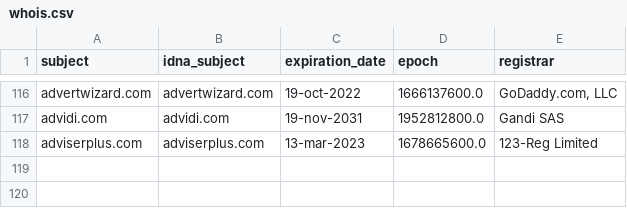
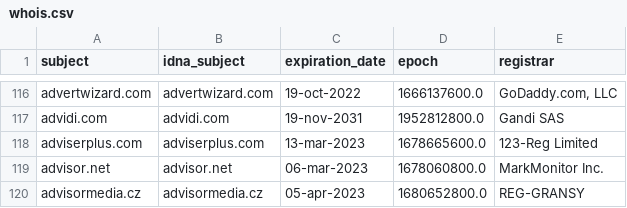
Before and after one commit to Ultimate-Hosts-Blacklist/Wiggum27_Blockers, a CSV file: .pyfunceble/whois.csv, drawn as a sheet; only a part is shown, gaps mark what is left out.

```diff
--- a/.pyfunceble/whois.csv
+++ b/.pyfunceble/whois.csv
@@ -118 +118,3 @@ advidi.com,advidi.com,19-nov-2031,1952812800.0,Gandi SAS
 adviserplus.com,adviserplus.com,13-mar-2023,1678665600.0,123-Reg Limited
+advisor.net,advisor.net,06-mar-2023,1678060800.0,MarkMonitor Inc.
+advisormedia.cz,advisormedia.cz,05-apr-2023,1680652800.0,REG-GRANSY
```
Also changed, not shown: output/domains.list/continue.csv, 6 other files.
